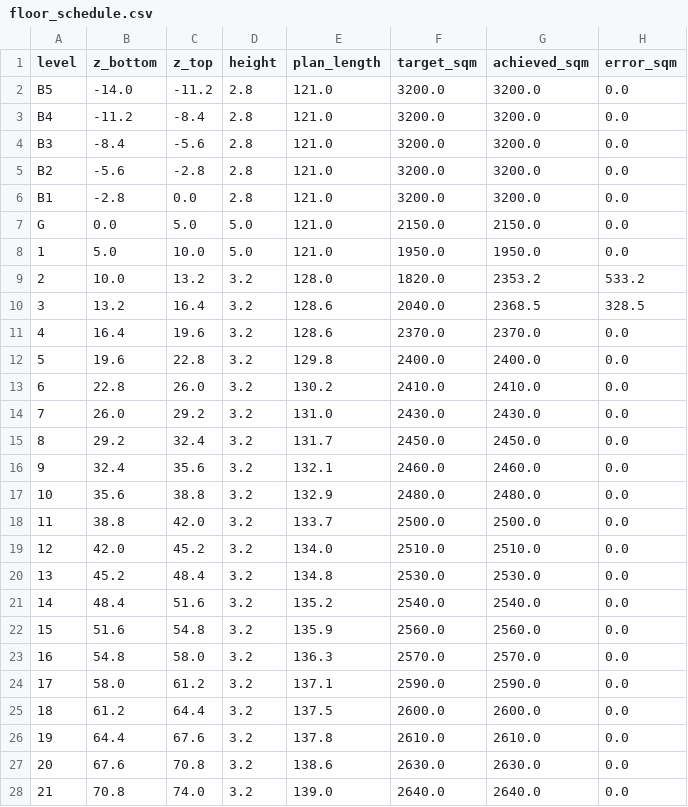
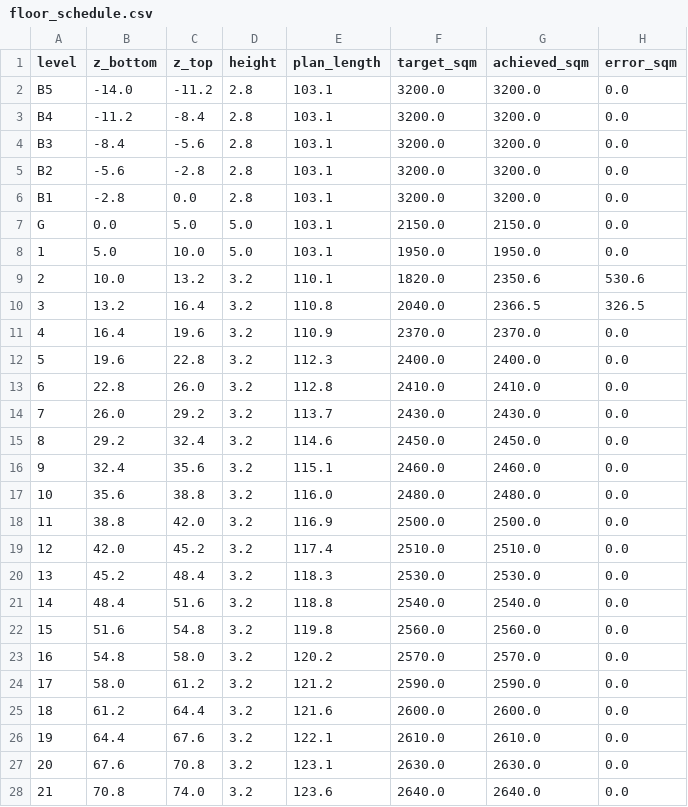
Before and after one commit to peteLuv/Humidity-and-Temperature-controlled-Guitar-Cabinet-, a CSV file: haifa-independence-tower/out/floor_schedule.csv, drawn as a sheet.

```diff
--- a/haifa-independence-tower/out/floor_schedule.csv
+++ b/haifa-independence-tower/out/floor_schedule.csv
@@ -1,28 +1,28 @@
 level,z_bottom,z_top,height,plan_length,target_sqm,achieved_sqm,error_sqm
-B5,-14.0,-11.2,2.8,121.0,3200.0,3200.0,0.0
-B4,-11.2,-8.4,2.8,121.0,3200.0,3200.0,0.0
-B3,-8.4,-5.6,2.8,121.0,3200.0,3200.0,0.0
-B2,-5.6,-2.8,2.8,121.0,3200.0,3200.0,0.0
-B1,-2.8,0.0,2.8,121.0,3200.0,3200.0,0.0
-G,0.0,5.0,5.0,121.0,2150.0,2150.0,0.0
-1,5.0,10.0,5.0,121.0,1950.0,1950.0,0.0
-2,10.0,13.2,3.2,128.0,1820.0,2353.2,533.2
-3,13.2,16.4,3.2,128.6,2040.0,2368.5,328.5
-4,16.4,19.6,3.2,128.6,2370.0,2370.0,0.0
-5,19.6,22.8,3.2,129.8,2400.0,2400.0,0.0
-6,22.8,26.0,3.2,130.2,2410.0,2410.0,0.0
-7,26.0,29.2,3.2,131.0,2430.0,2430.0,0.0
-8,29.2,32.4,3.2,131.7,2450.0,2450.0,0.0
-9,32.4,35.6,3.2,132.1,2460.0,2460.0,0.0
-10,35.6,38.8,3.2,132.9,2480.0,2480.0,0.0
-11,38.8,42.0,3.2,133.7,2500.0,2500.0,0.0
-12,42.0,45.2,3.2,134.0,2510.0,2510.0,0.0
-13,45.2,48.4,3.2,134.8,2530.0,2530.0,0.0
-14,48.4,51.6,3.2,135.2,2540.0,2540.0,0.0
-15,51.6,54.8,3.2,135.9,2560.0,2560.0,0.0
-16,54.8,58.0,3.2,136.3,2570.0,2570.0,0.0
-17,58.0,61.2,3.2,137.1,2590.0,2590.0,0.0
-18,61.2,64.4,3.2,137.5,2600.0,2600.0,0.0
-19,64.4,67.6,3.2,137.8,2610.0,2610.0,0.0
-20,67.6,70.8,3.2,138.6,2630.0,2630.0,0.0
-21,70.8,74.0,3.2,139.0,2640.0,2640.0,0.0
+B5,-14.0,-11.2,2.8,103.1,3200.0,3200.0,0.0
+B4,-11.2,-8.4,2.8,103.1,3200.0,3200.0,0.0
+B3,-8.4,-5.6,2.8,103.1,3200.0,3200.0,0.0
+B2,-5.6,-2.8,2.8,103.1,3200.0,3200.0,0.0
+B1,-2.8,0.0,2.8,103.1,3200.0,3200.0,0.0
+G,0.0,5.0,5.0,103.1,2150.0,2150.0,0.0
+1,5.0,10.0,5.0,103.1,1950.0,1950.0,0.0
+2,10.0,13.2,3.2,110.1,1820.0,2350.6,530.6
+3,13.2,16.4,3.2,110.8,2040.0,2366.5,326.5
+4,16.4,19.6,3.2,110.9,2370.0,2370.0,0.0
+5,19.6,22.8,3.2,112.3,2400.0,2400.0,0.0
+6,22.8,26.0,3.2,112.8,2410.0,2410.0,0.0
+7,26.0,29.2,3.2,113.7,2430.0,2430.0,0.0
+8,29.2,32.4,3.2,114.6,2450.0,2450.0,0.0
+9,32.4,35.6,3.2,115.1,2460.0,2460.0,0.0
+10,35.6,38.8,3.2,116.0,2480.0,2480.0,0.0
+11,38.8,42.0,3.2,116.9,2500.0,2500.0,0.0
+12,42.0,45.2,3.2,117.4,2510.0,2510.0,0.0
+13,45.2,48.4,3.2,118.3,2530.0,2530.0,0.0
+14,48.4,51.6,3.2,118.8,2540.0,2540.0,0.0
+15,51.6,54.8,3.2,119.8,2560.0,2560.0,0.0
+16,54.8,58.0,3.2,120.2,2570.0,2570.0,0.0
+17,58.0,61.2,3.2,121.2,2590.0,2590.0,0.0
+18,61.2,64.4,3.2,121.6,2600.0,2600.0,0.0
+19,64.4,67.6,3.2,122.1,2610.0,2610.0,0.0
+20,67.6,70.8,3.2,123.1,2630.0,2630.0,0.0
+21,70.8,74.0,3.2,123.6,2640.0,2640.0,0.0
```
Also changed, not shown: 11 other files.
